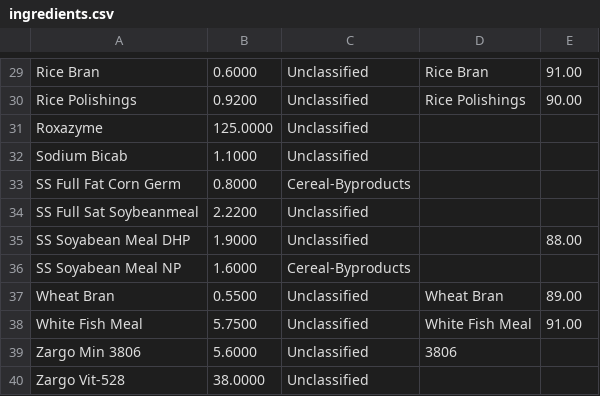
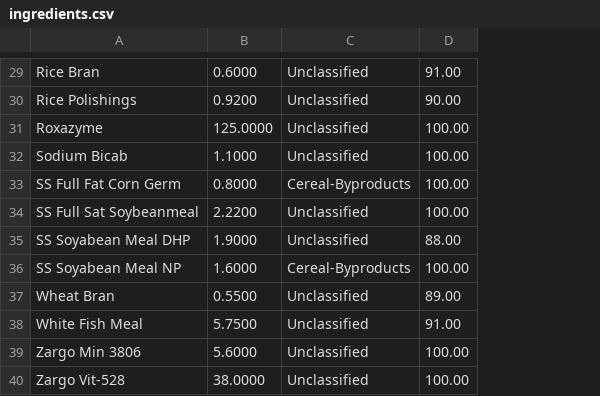
Before and after one commit to tankwanghow/least_cost_feed, a CSV file: priv/static/sample_data/ingredients.csv, drawn as a sheet; only a part is shown, gaps mark what is left out; removed rows and columns are numbered as before the commit, all else as after; the diff covers the shown part only; the diff names each change by its address in the sheet, - before the commit and + after, or states it on an @@ line.

```diff
--- a/priv/static/sample_data/ingredients.csv
+++ b/priv/static/sample_data/ingredients.csv
-column D, rows 29-39: Rice Bran | Rice Polishings |  |  |  |  |  |  | Wheat Bran | White Fish Meal | 3806
-D31:D34: (empty)
+D31:D34: 100.00
-D36: (empty)
+D36: 100.00
-D39:D40: (empty)
+D39:D40: 100.00
```
Also changed, not shown: 1 added row, 1 removed row and 22 edited cells elsewhere in this file, priv/static/sample_data/ingredient_compositions.csv, 33 other files.
